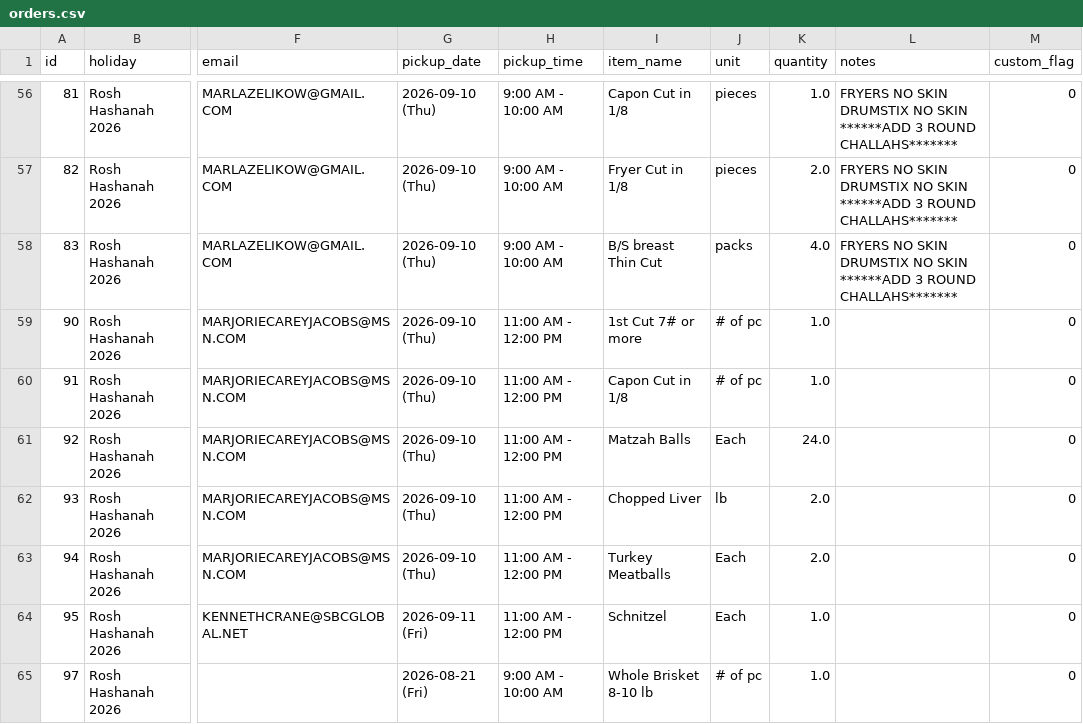
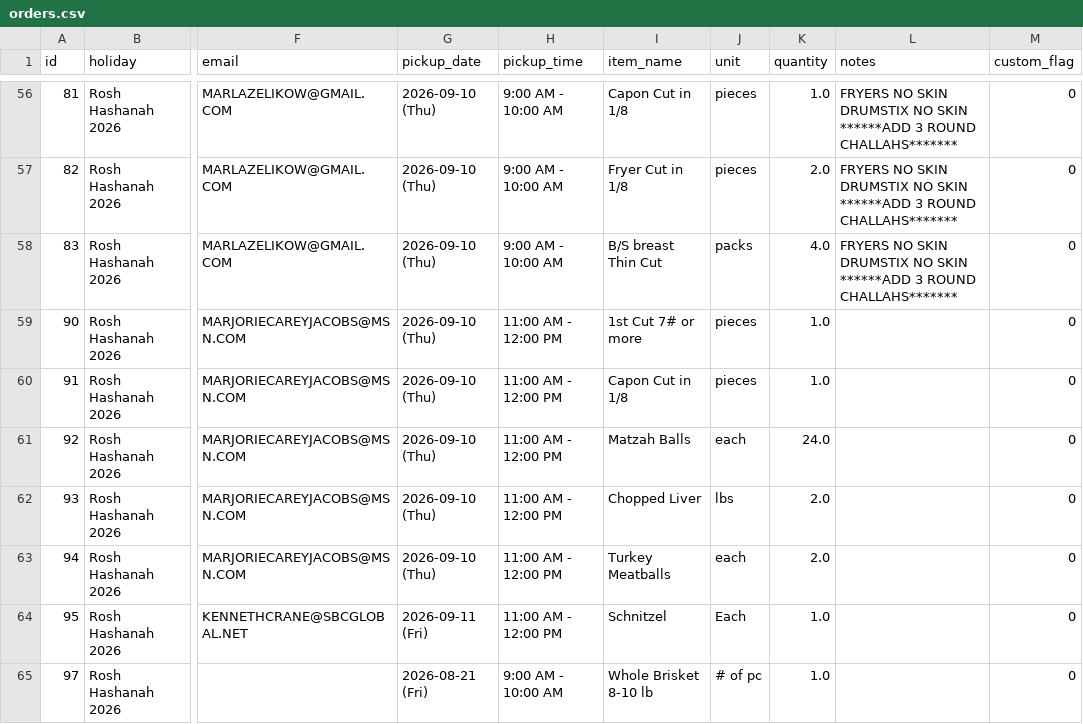
Before and after one commit to shaevitzmarket/holiday-orders, a CSV file: orders.csv, drawn as a sheet; only a part is shown, gaps mark what is left out; the diff names each change by its address in the sheet, - before the commit and + after, or states it on an @@ line.

Commit message:
Edit order for MARGIE JACOBS

```diff
--- a/orders.csv
+++ b/orders.csv
-J59:J60 (unit): # of pc
+J59:J60 (unit): pieces
-J61 (unit): Each
+J61 (unit): each
-J62 (unit): lb
+J62 (unit): lbs
-J63 (unit): Each
+J63 (unit): each
```
